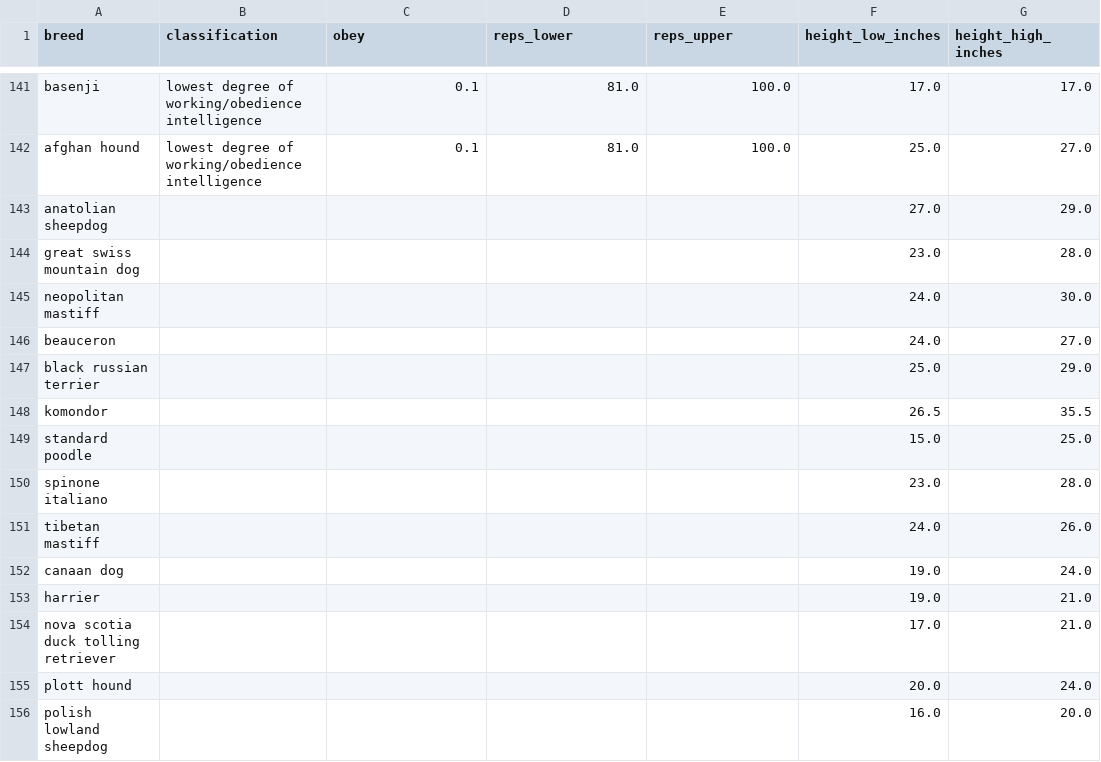
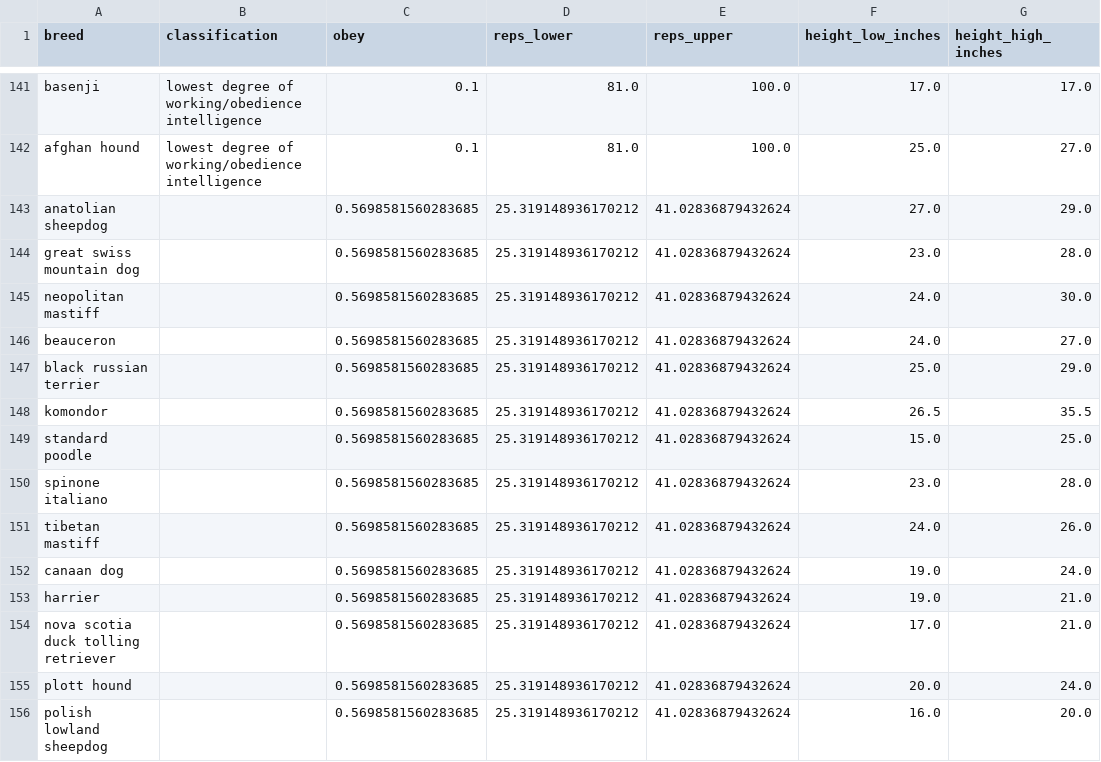
Before and after one commit to gwoodstock/gooddogs, a CSV file: datasets/breeds_info_clean.csv, drawn as a sheet; only a part is shown, gaps mark what is left out; the diff covers the shown part only; the diff names each change by its address in the sheet, - before the commit and + after, or states it on an @@ line.

Commit message:
filled missing values for intel/info

```diff
--- a/datasets/breeds_info_clean.csv
+++ b/datasets/breeds_info_clean.csv
-C143:C156 (obey): (empty)
+C143:C156 (obey): 0.5698581560283685
-D143:D156 (reps_lower): (empty)
+D143:D156 (reps_lower): 25.319148936170212
-E143:E156 (reps_upper): (empty)
+E143:E156 (reps_upper): 41.02836879432624
```
Also changed, not shown: 99 edited cells elsewhere in this file, 5 other files.
